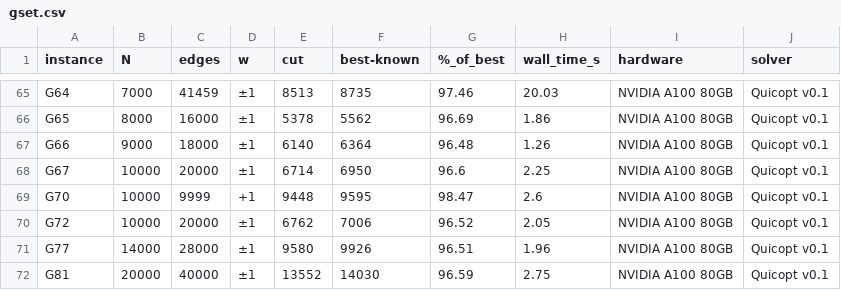
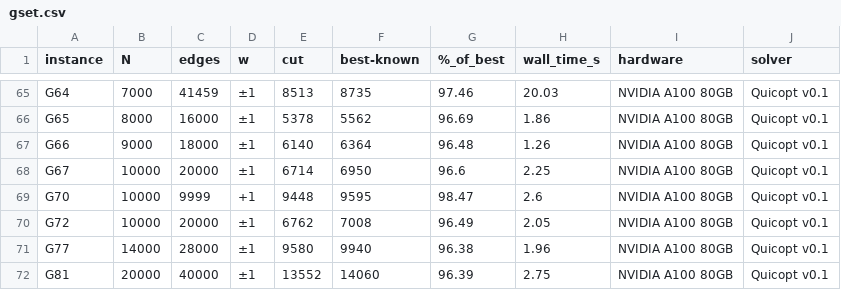
Before and after one commit to timbode/QuicoptBenchmarks, a CSV file: data/gset.csv, drawn as a sheet; only a part is shown, gaps mark what is left out.

Commit message:
Update G72/G77/G81 best-known references to Cosm (arXiv 2505.18508)

```diff
--- a/data/gset.csv
+++ b/data/gset.csv
@@ -69,4 +69,4 @@ G67,10000,20000,±1,6714,6950,96.6,2.25,NVIDIA A100 80GB,Quicopt v0.1
 G70,10000,9999,+1,9448,9595,98.47,2.6,NVIDIA A100 80GB,Quicopt v0.1
-G72,10000,20000,±1,6762,7006,96.52,2.05,NVIDIA A100 80GB,Quicopt v0.1
-G77,14000,28000,±1,9580,9926,96.51,1.96,NVIDIA A100 80GB,Quicopt v0.1
-G81,20000,40000,±1,13552,14030,96.59,2.75,NVIDIA A100 80GB,Quicopt v0.1
+G72,10000,20000,±1,6762,7008,96.49,2.05,NVIDIA A100 80GB,Quicopt v0.1
+G77,14000,28000,±1,9580,9940,96.38,1.96,NVIDIA A100 80GB,Quicopt v0.1
+G81,20000,40000,±1,13552,14060,96.39,2.75,NVIDIA A100 80GB,Quicopt v0.1
```
Also changed, not shown: 2 other files.
